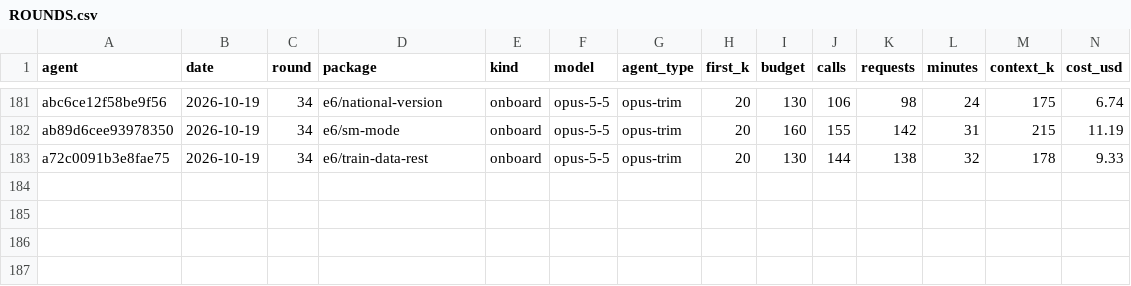
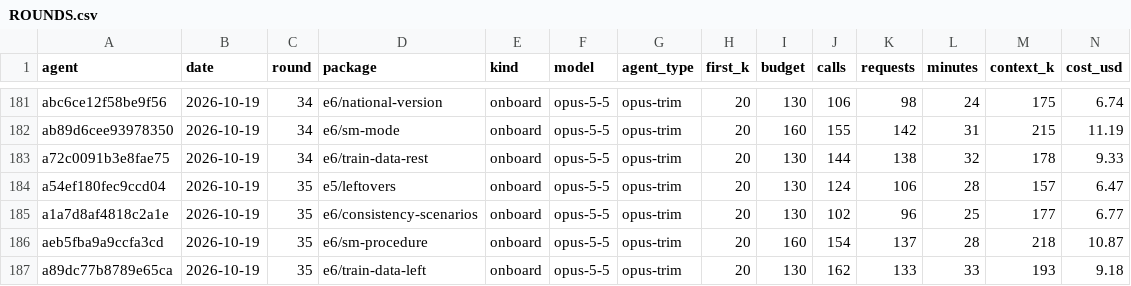
Before and after one commit to milanredele/etcs-dmi, a CSV file: doc/ROUNDS.csv, drawn as a sheet; only a part is shown, gaps mark what is left out; rows hold the shown columns only; the diff names each change by its address in the sheet, - before the commit and + after, or states it on an @@ line.

```diff
--- a/doc/ROUNDS.csv
+++ b/doc/ROUNDS.csv
+row 184: a54ef180fec9ccd04 | 2026-10-19 | 35 | e5/leftovers | onboard | opus-5-5 | opus-trim | 20 | 130 | 124 | 106 | 28 | 157 | 6.47
+row 185: a1a7d8af4818c2a1e | 2026-10-19 | 35 | e6/consistency-scenarios | onboard | opus-5-5 | opus-trim | 20 | 130 | 102 | 96 | 25 | 177 | 6.77
+row 186: aeb5fba9a9ccfa3cd | 2026-10-19 | 35 | e6/sm-procedure | onboard | opus-5-5 | opus-trim | 20 | 160 | 154 | 137 | 28 | 218 | 10.87
+row 187: a89dc77b8789e65ca | 2026-10-19 | 35 | e6/train-data-left | onboard | opus-5-5 | opus-trim | 20 | 130 | 162 | 133 | 33 | 193 | 9.18
```
Also changed, not shown: 1 other file.
